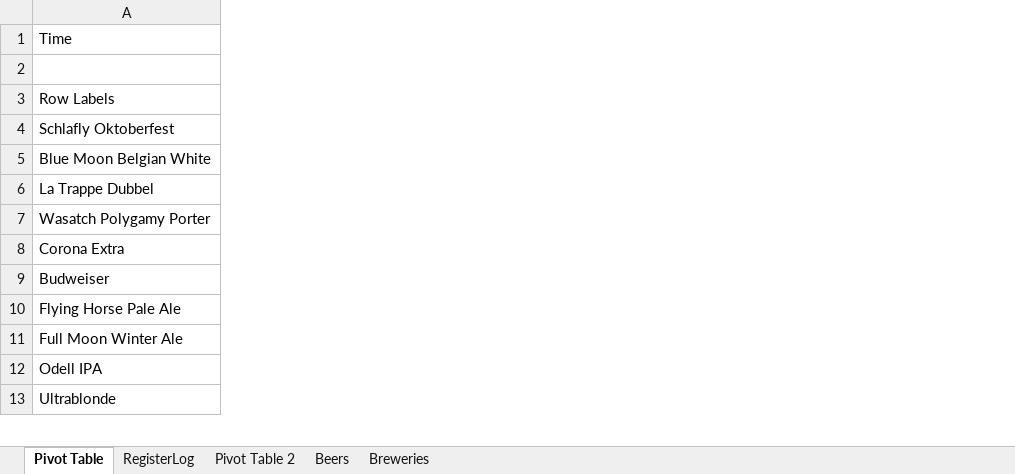
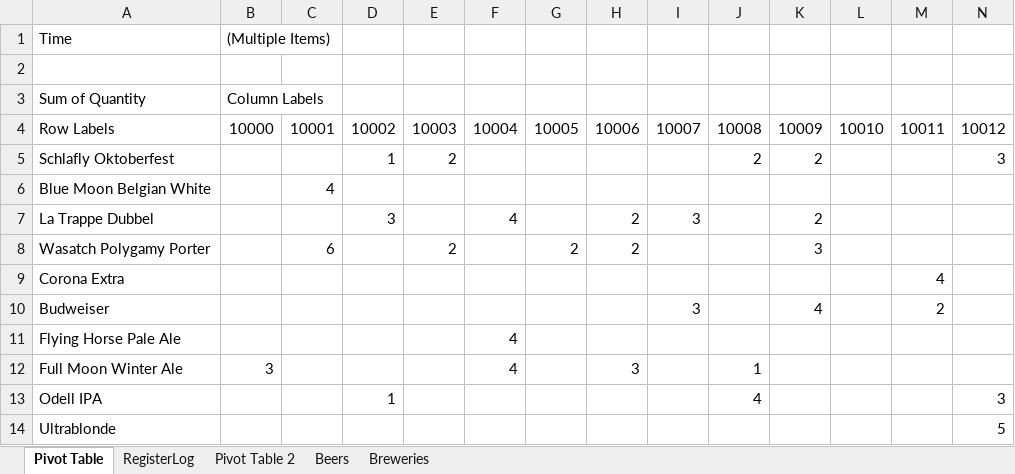
Before and after one commit to mqe/data-analysis-take-it-to-the-max, an Excel workbook: week-3-pivot-tables-and-powermap/video3.x.xlsx, sheet Pivot Table, drawn as a sheet; only a part is shown; values as stored, in another font and other column widths than the file's, no borders; addresses are those after the commit; rows hold the shown columns only; the diff covers the shown part only; the diff names each change by its address in the sheet, - before the commit and + after, or states it on an @@ line.

Commit message:
adding columns

```diff
--- a/week-3-pivot-tables-and-powermap/video3.x.xlsx (sheet Pivot Table)
+++ b/week-3-pivot-tables-and-powermap/video3.x.xlsx (sheet Pivot Table)
+column B, row 1: (Multiple Items); rows 4-12: 10000 |  |  |  |  |  |  |  | 3
+column C, rows 4-8: 10001 |  | 4 |  | 6
+column D, rows 4-13: 10002 | 1 |  | 3 |  |  |  |  |  | 1
+column E, rows 4-8: 10003 | 2 |  |  | 2
+column F, rows 4-12: 10004 |  |  | 4 |  |  |  | 4 | 4
+column G, rows 4-8: 10005 |  |  |  | 2
+column H, rows 4-12: 10006 |  |  | 2 | 2 |  |  |  | 3
+column I, rows 4-10: 10007 |  |  | 3 |  |  | 3
+column J, rows 4-13: 10008 | 2 |  |  |  |  |  |  | 1 | 4
+column K, rows 4-10: 10009 | 2 |  | 2 | 3 |  | 4
+column L, row 4: 10010
+column M, rows 4-10: 10011 |  |  |  |  | 4 | 2
+column N, rows 4-14: 10012 | 3 |  |  |  |  |  |  |  | 3 | 5
+row 3: Sum of Quantity | Column Labels
```
Also changed, not shown: 38 added columns and 2 edited cells elsewhere in this sheet, sheet Pivot Table 2, 1 other file.
